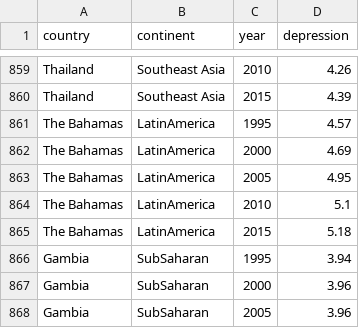
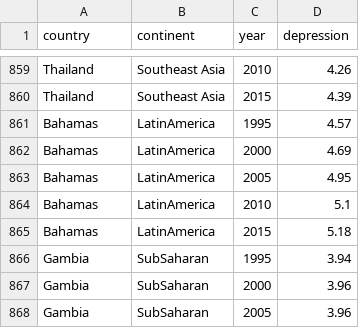
Before and after one commit to ClarkeCodes/programmeerproject, a CSV file: project/data/prevalence_depression_1995-2015.csv, drawn as a sheet; only a part is shown, gaps mark what is left out.

```diff
--- a/project/data/prevalence_depression_1995-2015.csv
+++ b/project/data/prevalence_depression_1995-2015.csv
@@ -860,7 +860,7 @@ Thailand,Southeast Asia,2010,4.26
 Thailand,Southeast Asia,2015,4.39
-The Bahamas,LatinAmerica,1995,4.57
-The Bahamas,LatinAmerica,2000,4.69
-The Bahamas,LatinAmerica,2005,4.95
-The Bahamas,LatinAmerica,2010,5.1
-The Bahamas,LatinAmerica,2015,5.18
+Bahamas,LatinAmerica,1995,4.57
+Bahamas,LatinAmerica,2000,4.69
+Bahamas,LatinAmerica,2005,4.95
+Bahamas,LatinAmerica,2010,5.1
+Bahamas,LatinAmerica,2015,5.18
 Gambia,SubSaharan,1995,3.94
```
Also changed, not shown: project/data/depression_both_2015.csv, project/data/depression_female_2015.csv, 6 other files.
